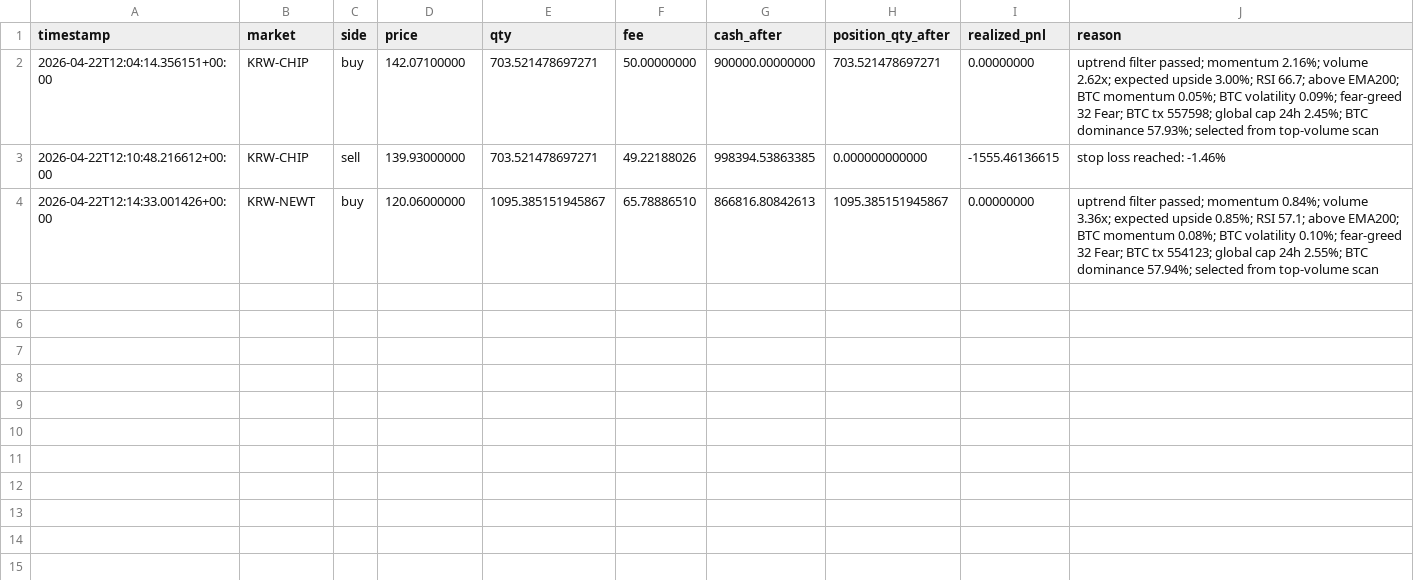
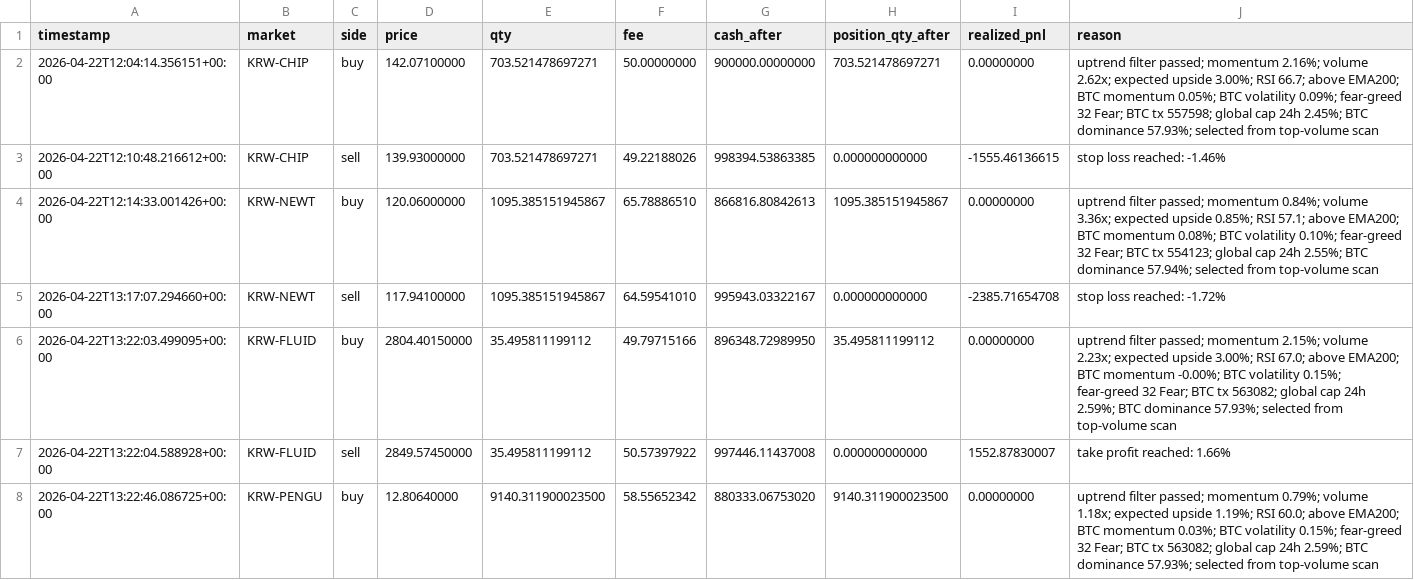
Before and after one commit to SangJunPark1/coin, a CSV file: data/cloud_trades.csv, drawn as a sheet; the diff names each change by its address in the sheet, - before the commit and + after, or states it on an @@ line.

```diff
--- a/data/cloud_trades.csv
+++ b/data/cloud_trades.csv
+row 5: 2026-04-22T13:17:07.294660+00:00 | KRW-NEWT | sell | 117.94100000 | 1095.385151945867 | 64.59541010 | 995943.03322167 | 0.000000000000 | -2385.71654708 | stop loss reached: -1.72%
+row 6: 2026-04-22T13:22:03.499095+00:00 | KRW-FLUID | buy | 2804.40150000 | 35.495811199112 | 49.79715166 | 896348.72989950 | 35.495811199112 | 0.00000000 | uptrend filter passed; momentum 2.15%; volume 2.23x; expected upside 3.00%; RSI 67.0; above EMA200; BTC momentum -0.00%; BTC volatility 0.15%; fear-greed 32 Fear; BTC tx 563082; global cap 24h 2.59%; BTC dominance 57.93%; selected from top-volume scan
+row 7: 2026-04-22T13:22:04.588928+00:00 | KRW-FLUID | sell | 2849.57450000 | 35.495811199112 | 50.57397922 | 997446.11437008 | 0.000000000000 | 1552.87830007 | take profit reached: 1.66%
+row 8: 2026-04-22T13:22:46.086725+00:00 | KRW-PENGU | buy | 12.80640000 | 9140.311900023500 | 58.55652342 | 880333.06753020 | 9140.311900023500 | 0.00000000 | uptrend filter passed; momentum 0.79%; volume 1.18x; expected upside 1.19%; RSI 60.0; above EMA200; BTC momentum 0.03%; BTC volatility 0.15%; fear-greed 32 Fear; BTC tx 563082; global cap 24h 2.59%; BTC dominance 57.93%; selected from top-volume scan
```
Also changed, not shown: 4 other files.
